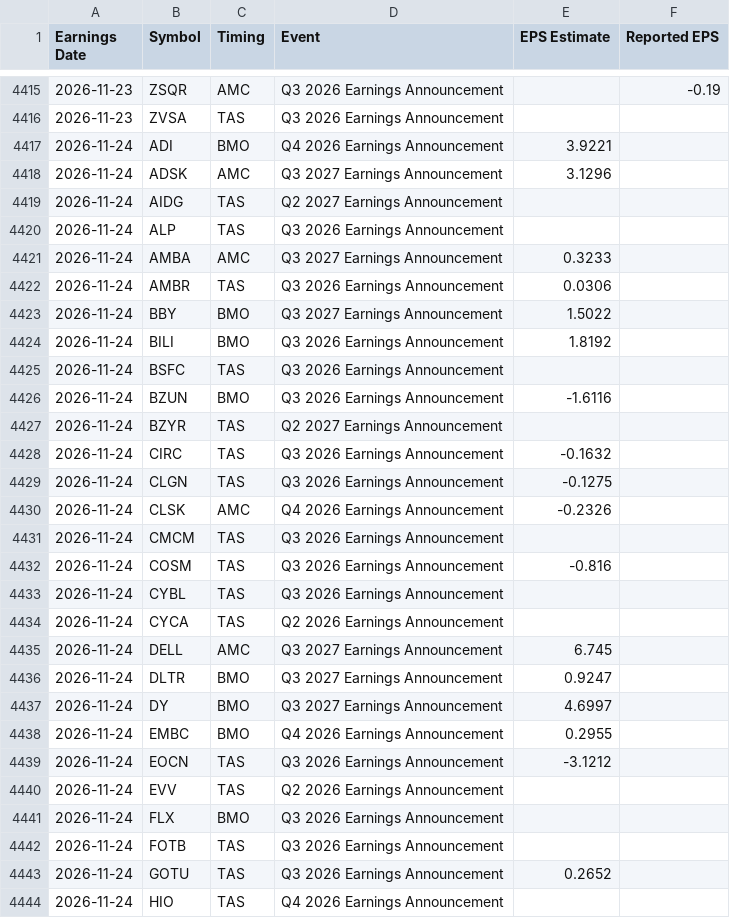
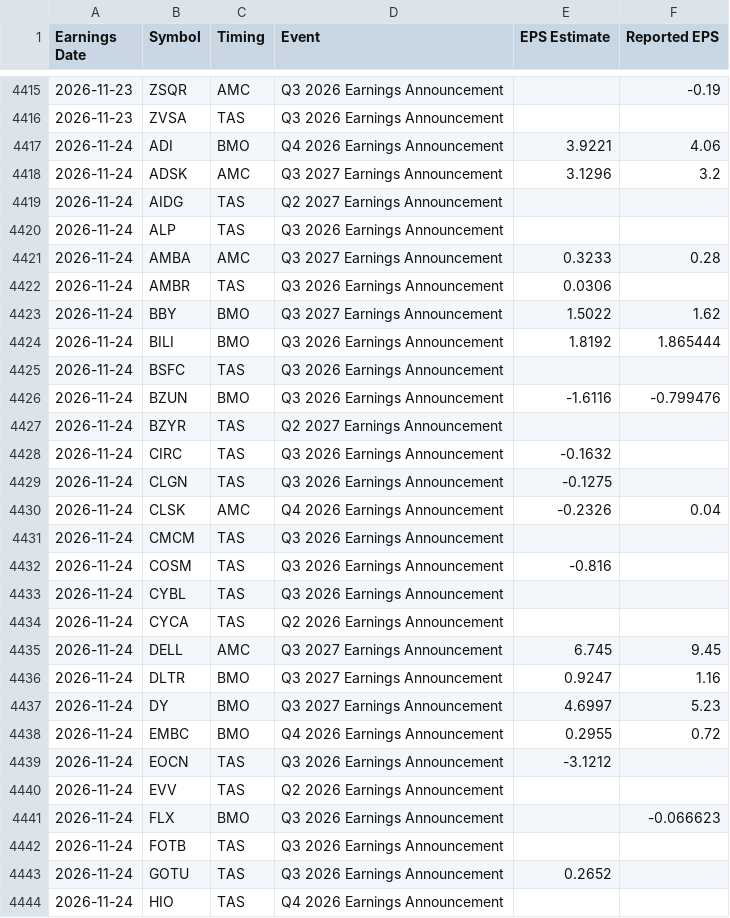
Before and after one commit to neelbarve/closewatchmarket, a CSV file: data/calendar.csv, drawn as a sheet; only a part is shown, gaps mark what is left out; the diff covers the shown part only.

```diff
--- a/data/calendar.csv
+++ b/data/calendar.csv
@@ -4416,12 +4416,12 @@ Earnings Date,Symbol,Timing,Event,EPS Estimate,Reported EPS
 2026-11-23,ZVSA,TAS,Q3 2026 Earnings Announcement,,
-2026-11-24,ADI,BMO,Q4 2026 Earnings Announcement,3.9221,
-2026-11-24,ADSK,AMC,Q3 2027 Earnings Announcement,3.1296,
+2026-11-24,ADI,BMO,Q4 2026 Earnings Announcement,3.9221,4.06
+2026-11-24,ADSK,AMC,Q3 2027 Earnings Announcement,3.1296,3.2
 2026-11-24,AIDG,TAS,Q2 2027 Earnings Announcement,,
 2026-11-24,ALP,TAS,Q3 2026 Earnings Announcement,,
-2026-11-24,AMBA,AMC,Q3 2027 Earnings Announcement,0.3233,
+2026-11-24,AMBA,AMC,Q3 2027 Earnings Announcement,0.3233,0.28
 2026-11-24,AMBR,TAS,Q3 2026 Earnings Announcement,0.0306,
-2026-11-24,BBY,BMO,Q3 2027 Earnings Announcement,1.5022,
-2026-11-24,BILI,BMO,Q3 2026 Earnings Announcement,1.8192,
+2026-11-24,BBY,BMO,Q3 2027 Earnings Announcement,1.5022,1.62
+2026-11-24,BILI,BMO,Q3 2026 Earnings Announcement,1.8192,1.865444
 2026-11-24,BSFC,TAS,Q3 2026 Earnings Announcement,,
-2026-11-24,BZUN,BMO,Q3 2026 Earnings Announcement,-1.6116,
+2026-11-24,BZUN,BMO,Q3 2026 Earnings Announcement,-1.6116,-0.799476
 2026-11-24,BZYR,TAS,Q2 2027 Earnings Announcement,,
@@ -4429,3 +4429,3 @@ Earnings Date,Symbol,Timing,Event,EPS Estimate,Reported EPS
 2026-11-24,CLGN,TAS,Q3 2026 Earnings Announcement,-0.1275,
-2026-11-24,CLSK,AMC,Q4 2026 Earnings Announcement,-0.2326,
+2026-11-24,CLSK,AMC,Q4 2026 Earnings Announcement,-0.2326,0.04
 2026-11-24,CMCM,TAS,Q3 2026 Earnings Announcement,,
@@ -4434,9 +4434,9 @@ Earnings Date,Symbol,Timing,Event,EPS Estimate,Reported EPS
 2026-11-24,CYCA,TAS,Q2 2026 Earnings Announcement,,
-2026-11-24,DELL,AMC,Q3 2027 Earnings Announcement,6.745,
-2026-11-24,DLTR,BMO,Q3 2027 Earnings Announcement,0.9247,
-2026-11-24,DY,BMO,Q3 2027 Earnings Announcement,4.6997,
-2026-11-24,EMBC,BMO,Q4 2026 Earnings Announcement,0.2955,
+2026-11-24,DELL,AMC,Q3 2027 Earnings Announcement,6.745,9.45
+2026-11-24,DLTR,BMO,Q3 2027 Earnings Announcement,0.9247,1.16
+2026-11-24,DY,BMO,Q3 2027 Earnings Announcement,4.6997,5.23
+2026-11-24,EMBC,BMO,Q4 2026 Earnings Announcement,0.2955,0.72
 2026-11-24,EOCN,TAS,Q3 2026 Earnings Announcement,-3.1212,
 2026-11-24,EVV,TAS,Q2 2026 Earnings Announcement,,
-2026-11-24,FLX,BMO,Q3 2026 Earnings Announcement,,
+2026-11-24,FLX,BMO,Q3 2026 Earnings Announcement,,-0.066623
 2026-11-24,FOTB,TAS,Q3 2026 Earnings Announcement,,
```
Also changed, not shown: 16 edited cells elsewhere in this file, output/earnings_oct_nov_2026.csv, output/earnings_oct_nov_2026_holdings.csv, 1 other file.
